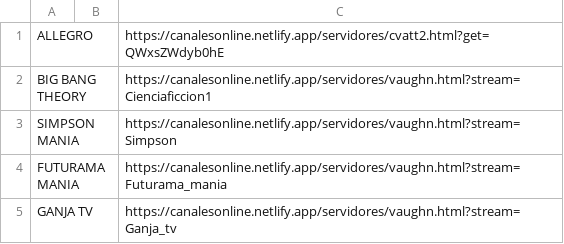
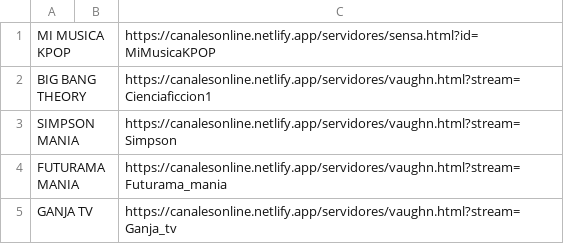
Before and after one commit to galvanoteca2001/FLOW, a CSV file: canales-16-2-25.csv, drawn as a sheet; only a part is shown.

Commit message:
Update canales-16-2-25.csv

```diff
--- a/canales-16-2-25.csv
+++ b/canales-16-2-25.csv
@@ -1,2 +1,2 @@
-ALLEGRO,,https://canalesonline.netlify.app/servidores/cvatt2.html?get=QWxsZWdyb0hE
+MI MUSICA KPOP,,https://canalesonline.netlify.app/servidores/sensa.html?id=MiMusicaKPOP
 BIG BANG THEORY,,https://canalesonline.netlify.app/servidores/vaughn.html?stream=Cienciaficcion1
```
